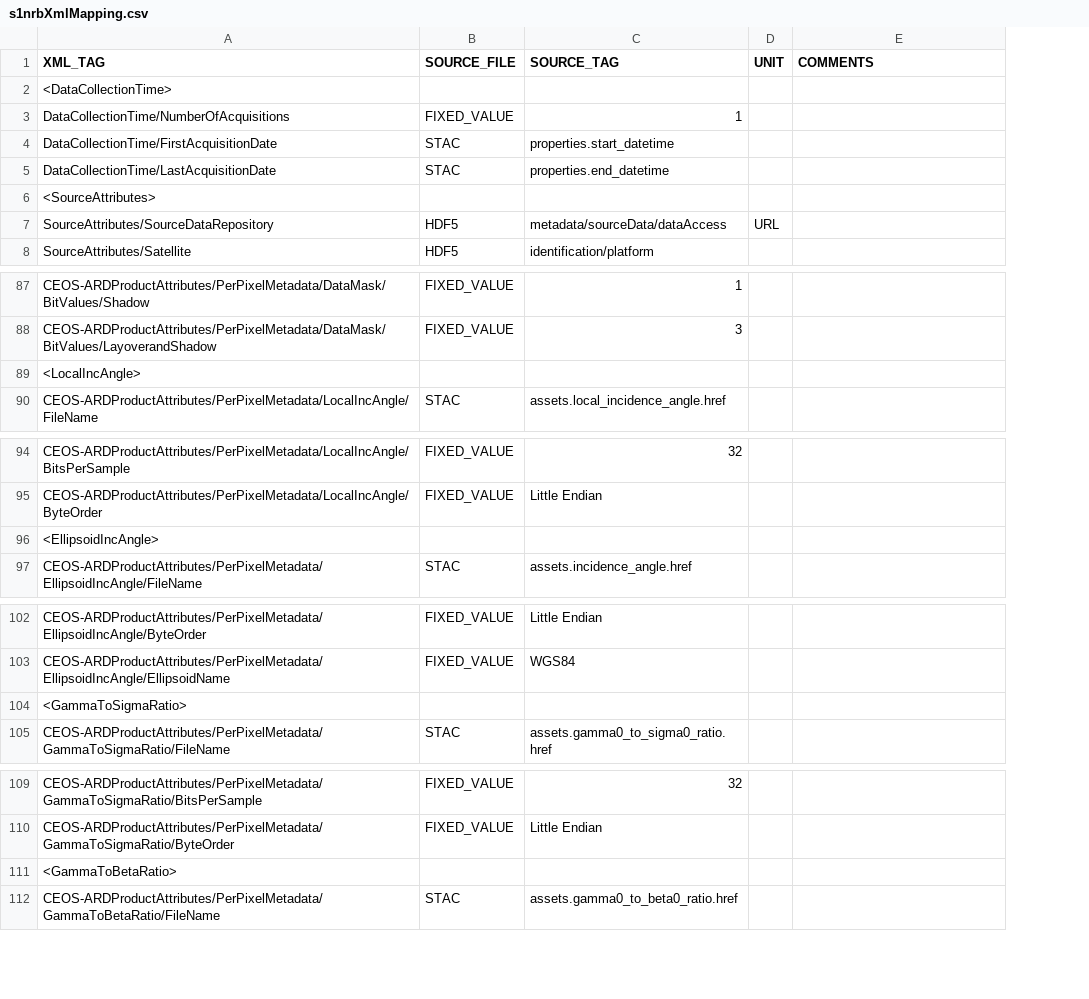
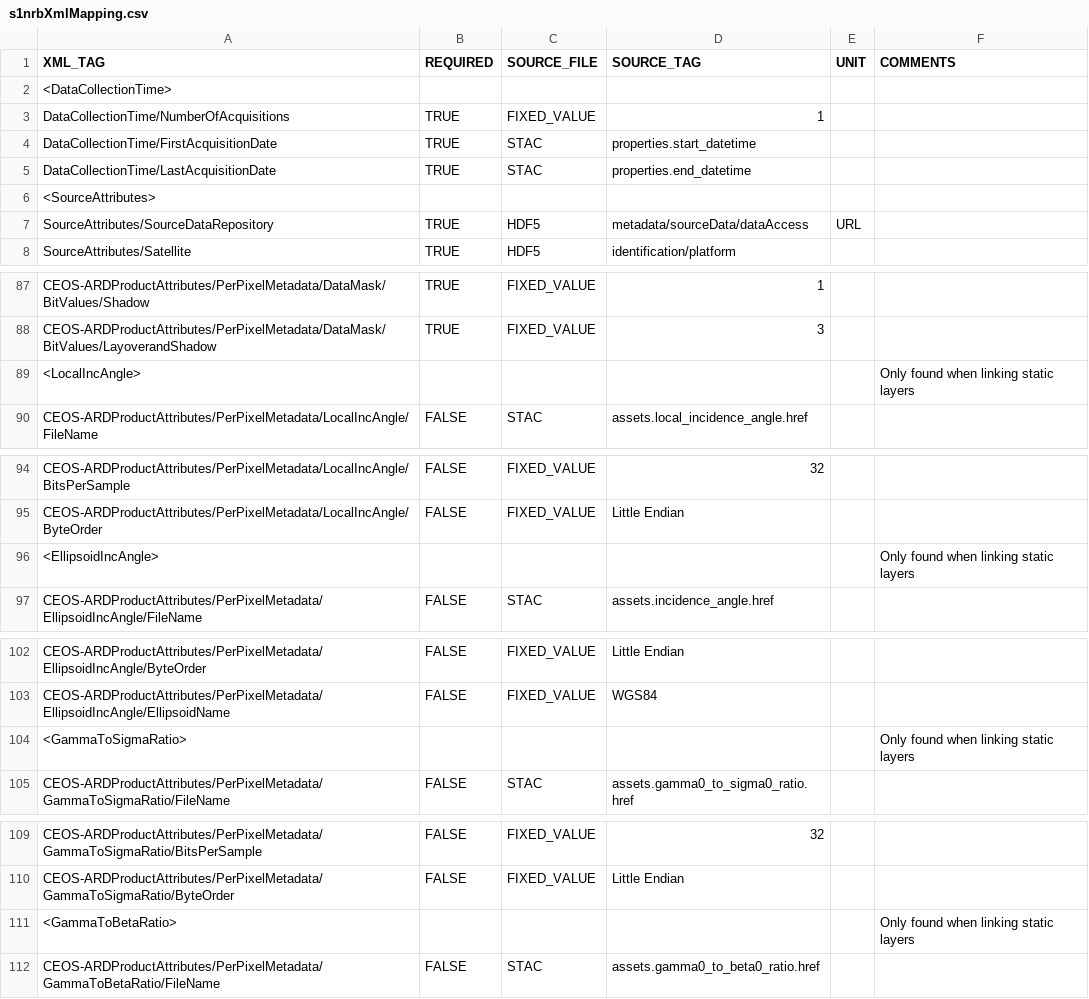
Before and after one commit to GeoscienceAustralia/sar-pipeline, a CSV file: sar_pipeline/aws/metadata/templates/s1nrbXmlMapping.csv, drawn as a sheet; only a part is shown, gaps mark what is left out; addresses are those after the commit; the diff covers the shown part only; the diff names each change by its address in the sheet, - before the commit and + after, or states it on an @@ line.

Commit message:
fix for xml when static layers not linked

```diff
--- a/sar_pipeline/aws/metadata/templates/s1nrbXmlMapping.csv
+++ b/sar_pipeline/aws/metadata/templates/s1nrbXmlMapping.csv
+column B (REQUIRED), rows 3-8: TRUE | TRUE | TRUE |  | TRUE | TRUE; rows 87-90: TRUE | TRUE |  | FALSE; rows 94-97: FALSE | FALSE |  | FALSE; rows 102-105: FALSE | FALSE |  | FALSE; rows 109-112: FALSE | FALSE |  | FALSE
-F89 (COMMENTS): (empty)
+F89 (COMMENTS): Only found when linking static layers
-F96 (COMMENTS): (empty)
+F96 (COMMENTS): Only found when linking static layers
-F104 (COMMENTS): (empty)
+F104 (COMMENTS): Only found when linking static layers
-F111 (COMMENTS): (empty)
+F111 (COMMENTS): Only found when linking static layers
```
Also changed, not shown: 1 edited cell elsewhere in this file, 1 other file.
